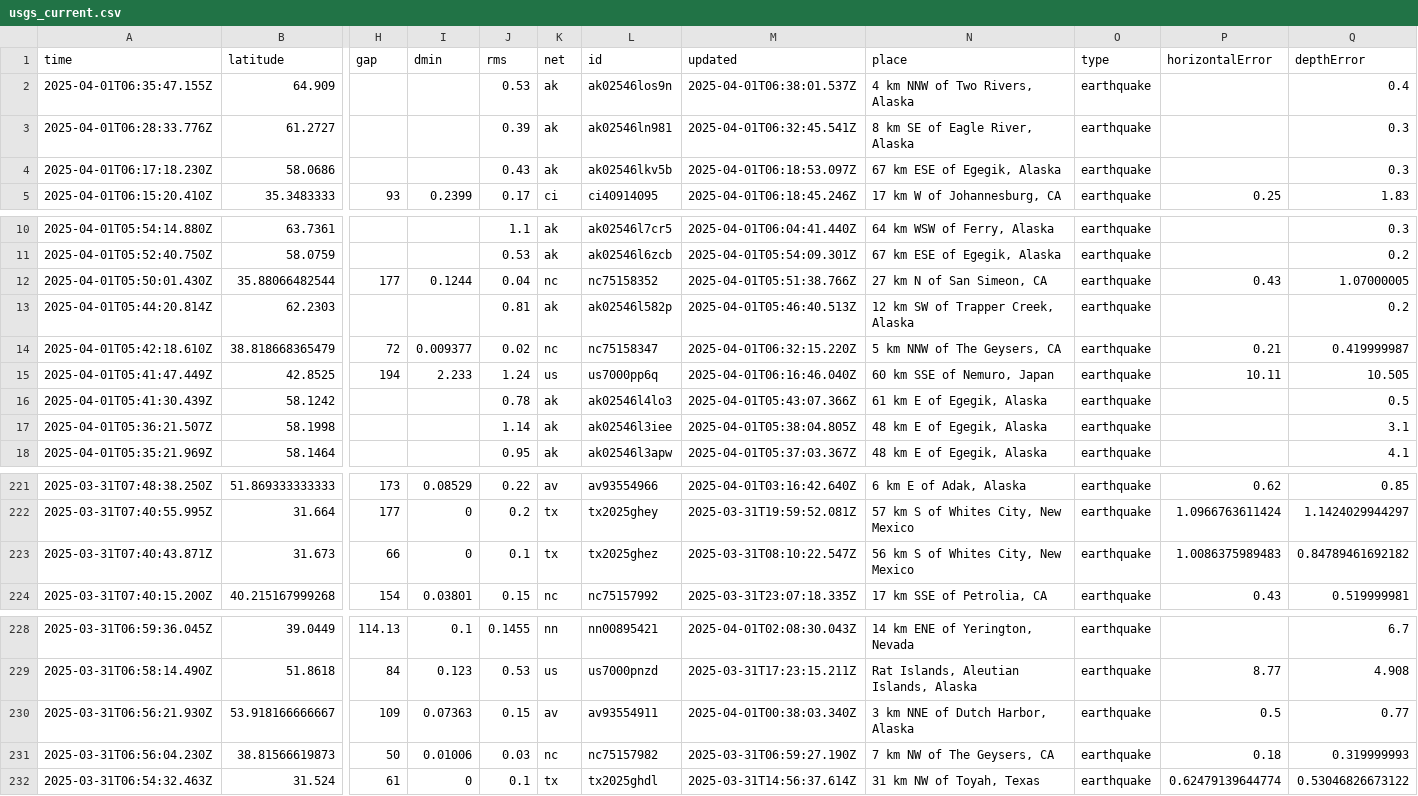
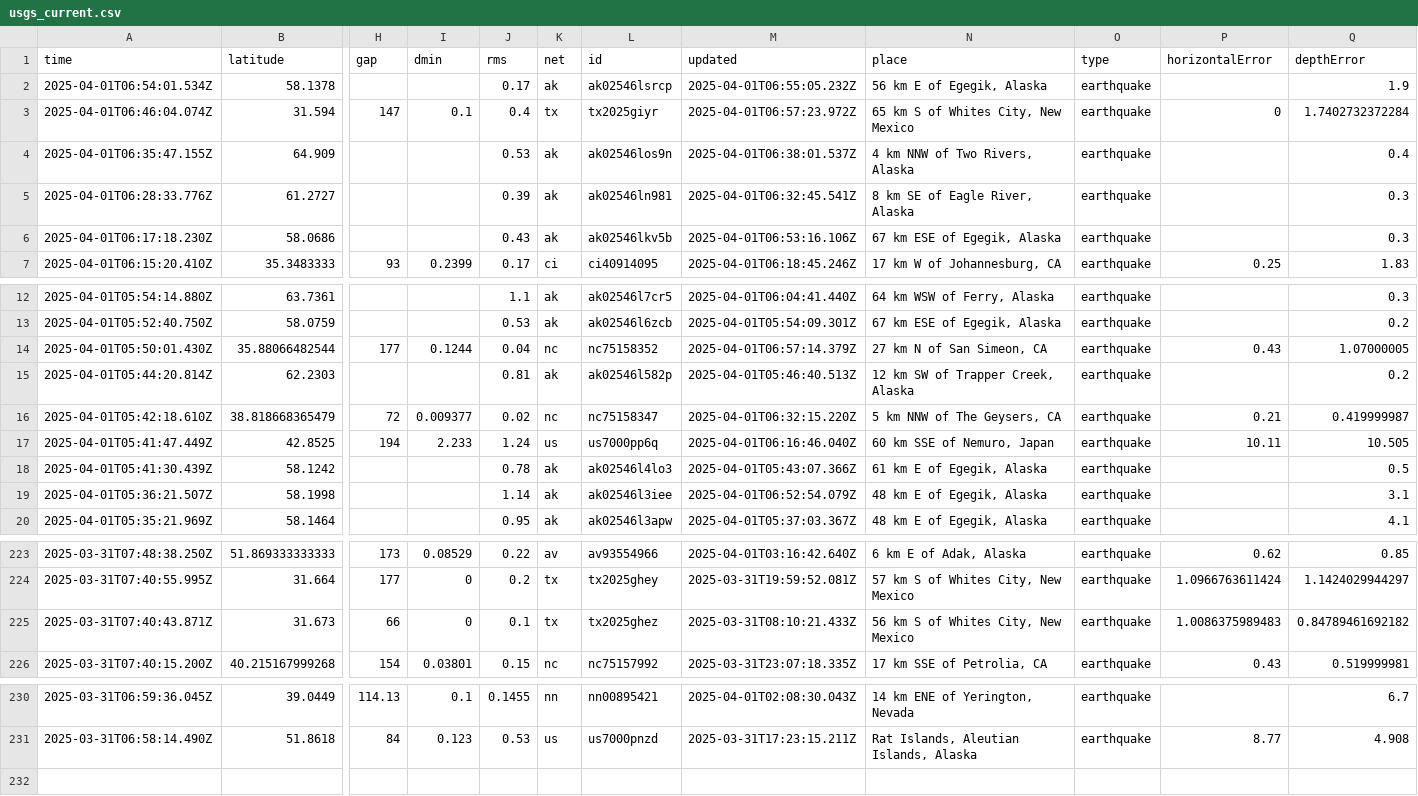
Before and after one commit to xaqanik/actions_test, a CSV file: usgs_current.csv, drawn as a sheet; only a part is shown, gaps mark what is left out; removed rows and columns are numbered as before the commit, all else as after; rows hold the shown columns only; the diff names each change by its address in the sheet, - before the commit and + after, or states it on an @@ line.

```diff
--- a/usgs_current.csv
+++ b/usgs_current.csv
+row 2: 2025-04-01T06:54:01.534Z | 58.1378 |  |  | 0.17 | ak | ak02546lsrcp | 2025-04-01T06:55:05.232Z | 56 km E of Egegik, Alaska | earthquake |  | 1.9
+row 3: 2025-04-01T06:46:04.074Z | 31.594 | 147 | 0.1 | 0.4 | tx | tx2025giyr | 2025-04-01T06:57:23.972Z | 65 km S of Whites City, New Mexico | earthquake | 0 | 1.7402732372284
-M6 (updated): 2025-04-01T06:18:53.097Z
+M6 (updated): 2025-04-01T06:53:16.106Z
-M14 (updated): 2025-04-01T05:51:38.766Z
+M14 (updated): 2025-04-01T06:57:14.379Z
-M19 (updated): 2025-04-01T05:38:04.805Z
+M19 (updated): 2025-04-01T06:52:54.079Z
-M225 (updated): 2025-03-31T08:10:22.547Z
+M225 (updated): 2025-03-31T08:10:21.433Z
-row 230: 2025-03-31T06:56:21.930Z | 53.918166666667 | 109 | 0.07363 | 0.15 | av | av93554911 | 2025-04-01T00:38:03.340Z | 3 km NNE of Dutch Harbor, Alaska | earthquake | 0.5 | 0.77
-row 231: 2025-03-31T06:56:04.230Z | 38.81566619873 | 50 | 0.01006 | 0.03 | nc | nc75157982 | 2025-03-31T06:59:27.190Z | 7 km NW of The Geysers, CA | earthquake | 0.18 | 0.319999993
-row 232: 2025-03-31T06:54:32.463Z | 31.524 | 61 | 0 | 0.1 | tx | tx2025ghdl | 2025-03-31T14:56:37.614Z | 31 km NW of Toyah, Texas | earthquake | 0.62479139644774 | 0.53046826673122
```
